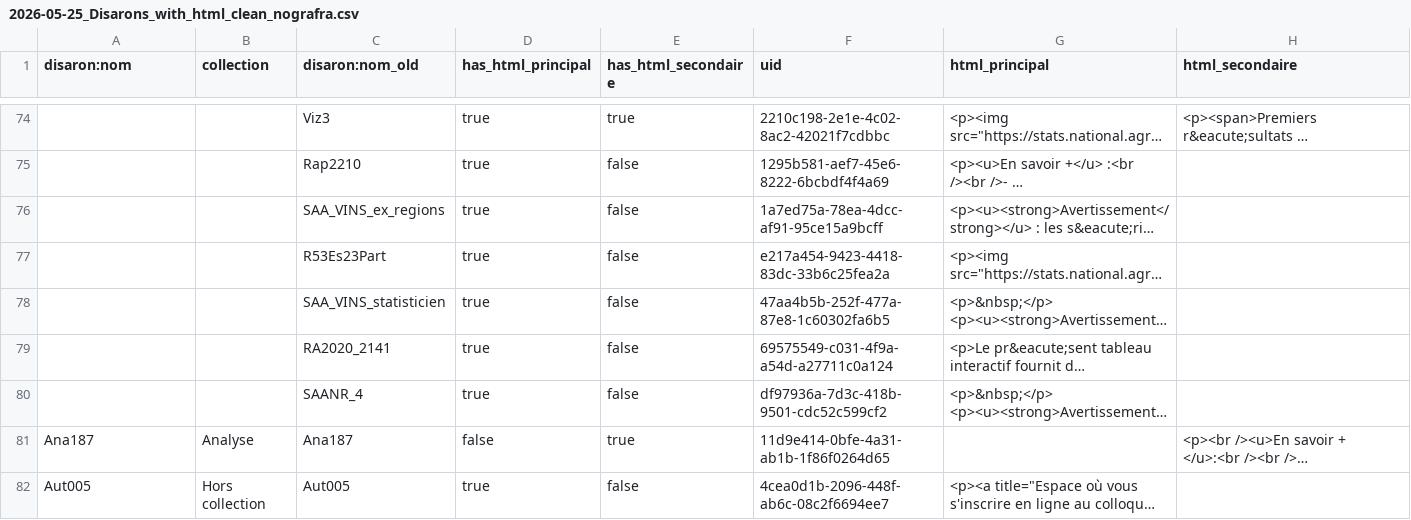
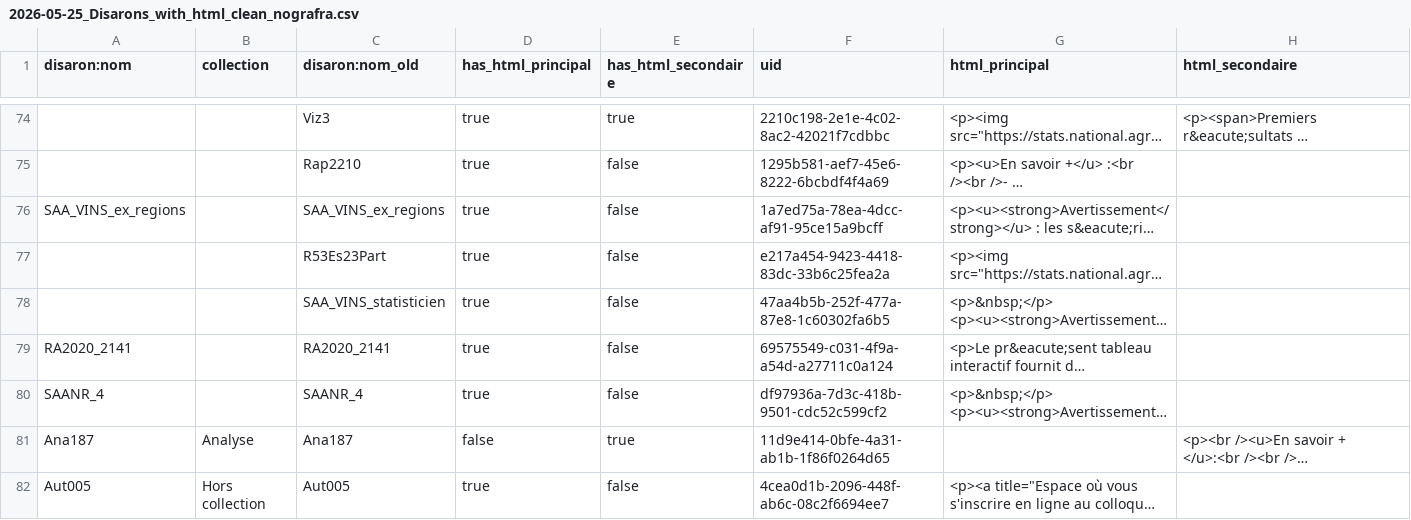
Before and after one commit to betagouv/agreste-crawler, a CSV file: 2026-05-25_Disarons_with_html_clean_nografra.csv, drawn as a sheet; only a part is shown, gaps mark what is left out; long unchanged cells end in …; the diff covers the shown part only; the diff names each change by its address in the sheet, - before the commit and + after, or states it on an @@ line.

Commit message:
donnees : mise a jour du fichier de html

```diff
--- a/2026-05-25_Disarons_with_html_clean_nografra.csv
+++ b/2026-05-25_Disarons_with_html_clean_nografra.csv
-A76 (disaron:nom): (empty)
+A76 (disaron:nom): SAA_VINS_ex_regions
-A79 (disaron:nom): (empty)
+A79 (disaron:nom): RA2020_2141
-A80 (disaron:nom): (empty)
+A80 (disaron:nom): SAANR_4
```
Also changed, not shown: 40 edited cells elsewhere in this file.
